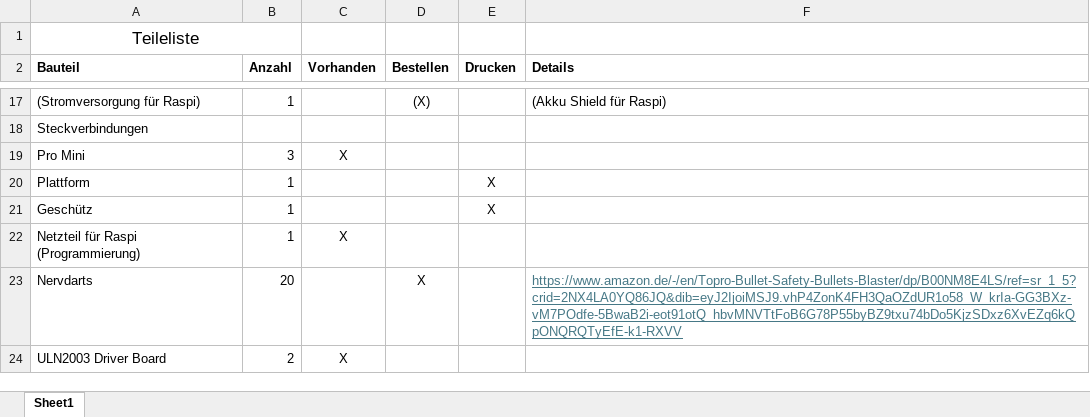
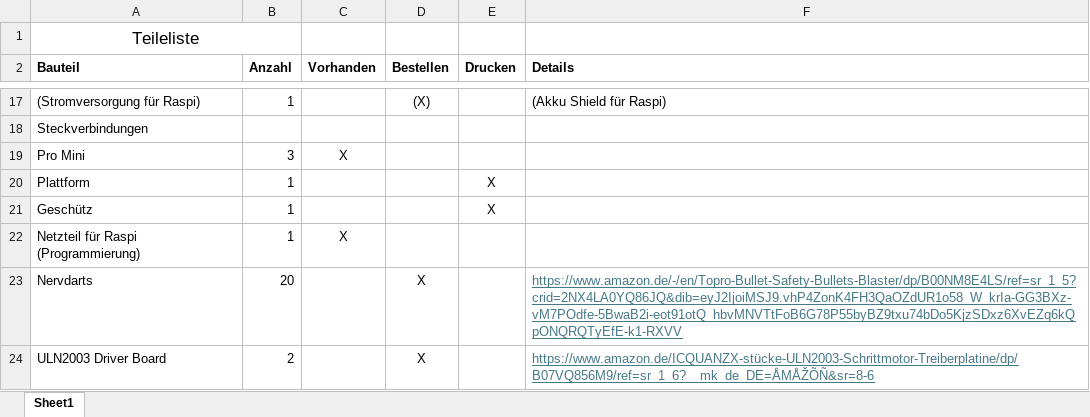
Before and after one commit to fabibec/HimmelWacht, an Excel workbook: documents/Teileliste.xlsx, sheet Sheet1, drawn as a sheet; only a part is shown, gaps mark what is left out; values as stored, in another font and other column widths than the file's, no borders; the diff names each change by its address in the sheet, - before the commit and + after, or states it on an @@ line.

Commit message:
Update Teileliste

```diff
--- a/documents/Teileliste.xlsx (sheet Sheet1)
+++ b/documents/Teileliste.xlsx (sheet Sheet1)
-C24 (Vorhanden): X
+C24 (Vorhanden): (empty)
-D24 (Bestellen): (empty)
+D24 (Bestellen): X
-F24 (Details): (empty)
+F24 (Details): https://www.amazon.de/ICQUANZX-stücke-ULN2003-Schrittmotor-Treiberplatine/dp/B07VQ856M9/ref=sr_1_6?__mk_de_DE=ÅMÅŽÕÑ&sr=8-6
```
